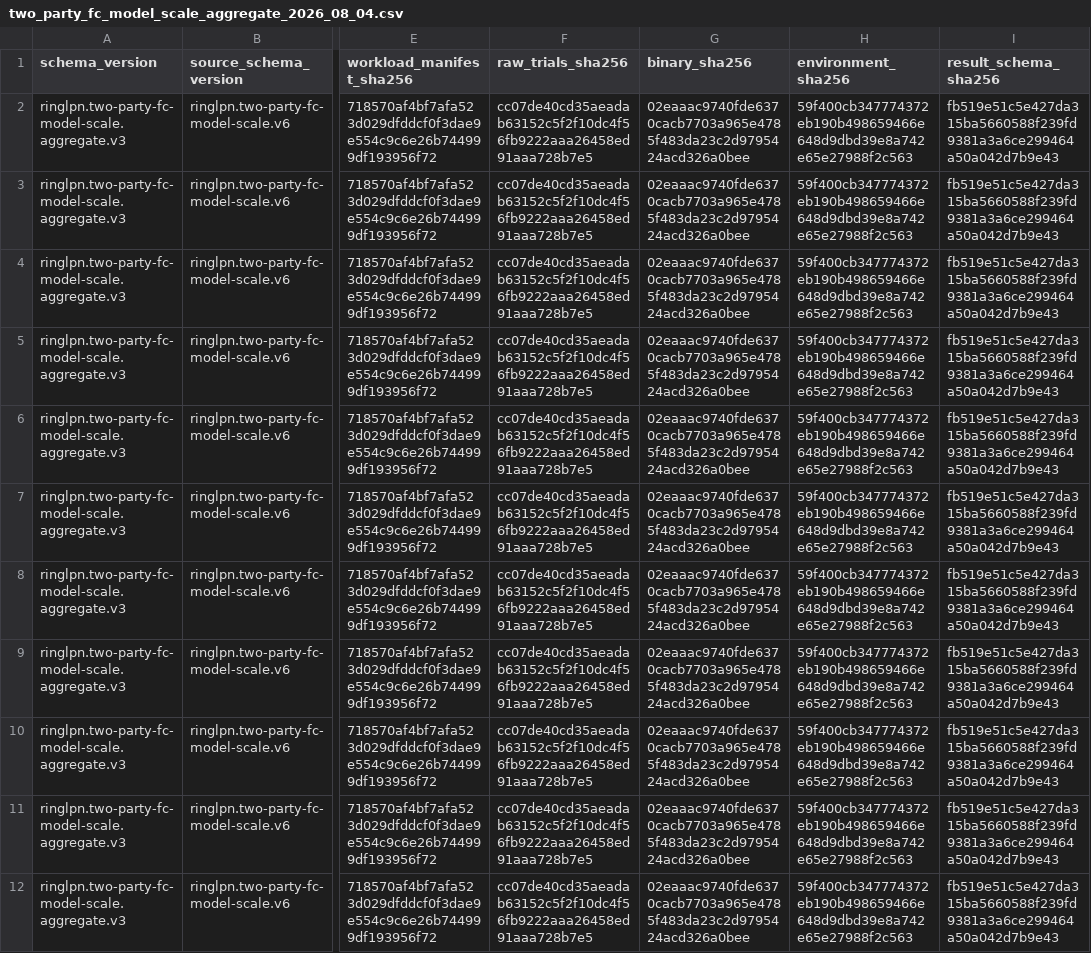
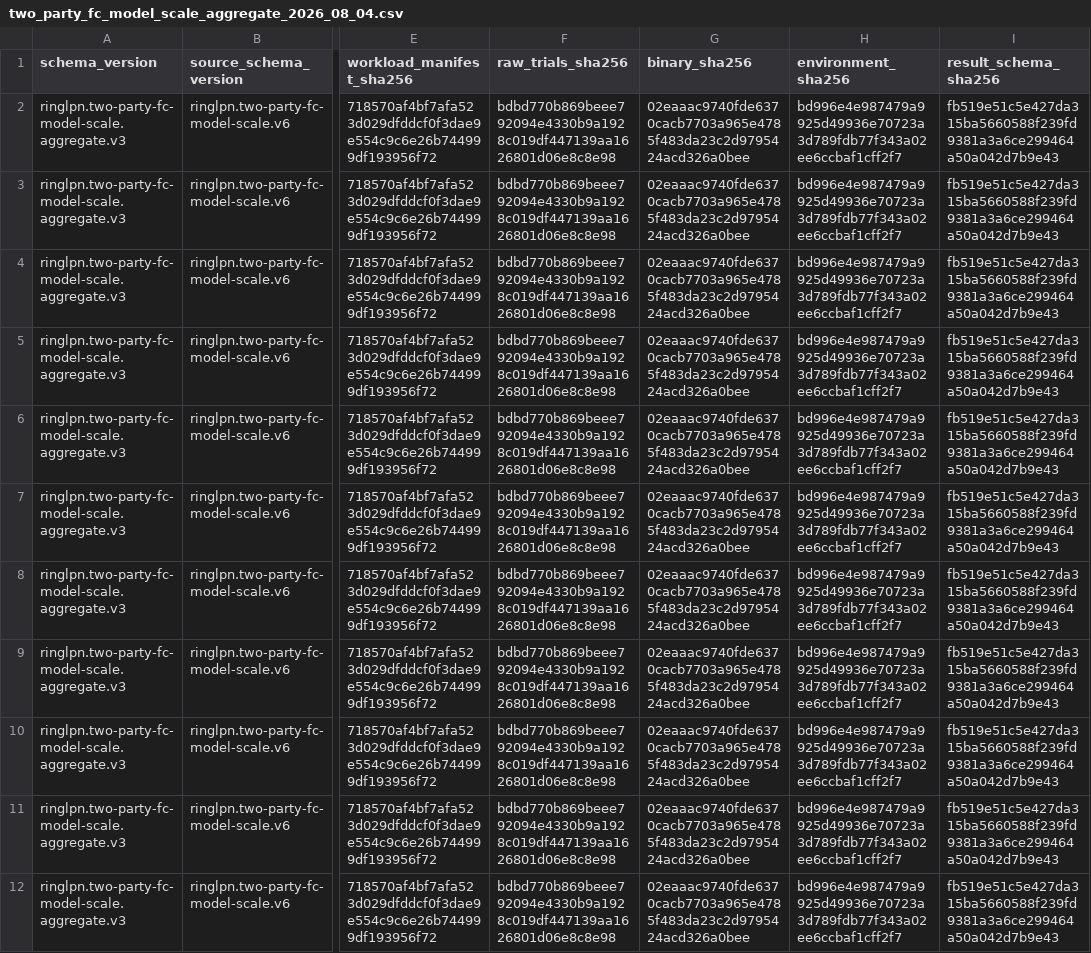
Before and after one commit to mottopanikeiku/EzPC, a CSV file: GPU-MPC/ringlpn/results/fc/two_party_fc_model_scale_aggregate_2026_08_04.csv, drawn as a sheet; only a part is shown, gaps mark what is left out; the diff names each change by its address in the sheet, - before the commit and + after, or states it on an @@ line.

```diff
--- a/GPU-MPC/ringlpn/results/fc/two_party_fc_model_scale_aggregate_2026_08_04.csv
+++ b/GPU-MPC/ringlpn/results/fc/two_party_fc_model_scale_aggregate_2026_08_04.csv
-F2:F12 (raw_trials_sha256): cc07de40cd35aeadab63152c5f2f10dc4f56fb9222aaa26458ed91aaa728b7e5
+F2:F12 (raw_trials_sha256): bdbd770b869beee792094e4330b9a1928c019df447139aa1626801d06e8c8e98
-H2:H12 (environment_sha256): 59f400cb347774372eb190b498659466e648d9dbd39e8a742e65e27988f2c563
+H2:H12 (environment_sha256): bd996e4e987479a9925d49936e70723a3d789fdb77f343a02ee6ccbaf1cff2f7
```
Also changed, not shown: GPU-MPC/ringlpn/results/fc/two_party_fc_model_scale_2026_08_04.csv, GPU-MPC/ringlpn/results/fc/two_party_fc_model_scale_summary_2026_08_04.csv, 35 other files.
